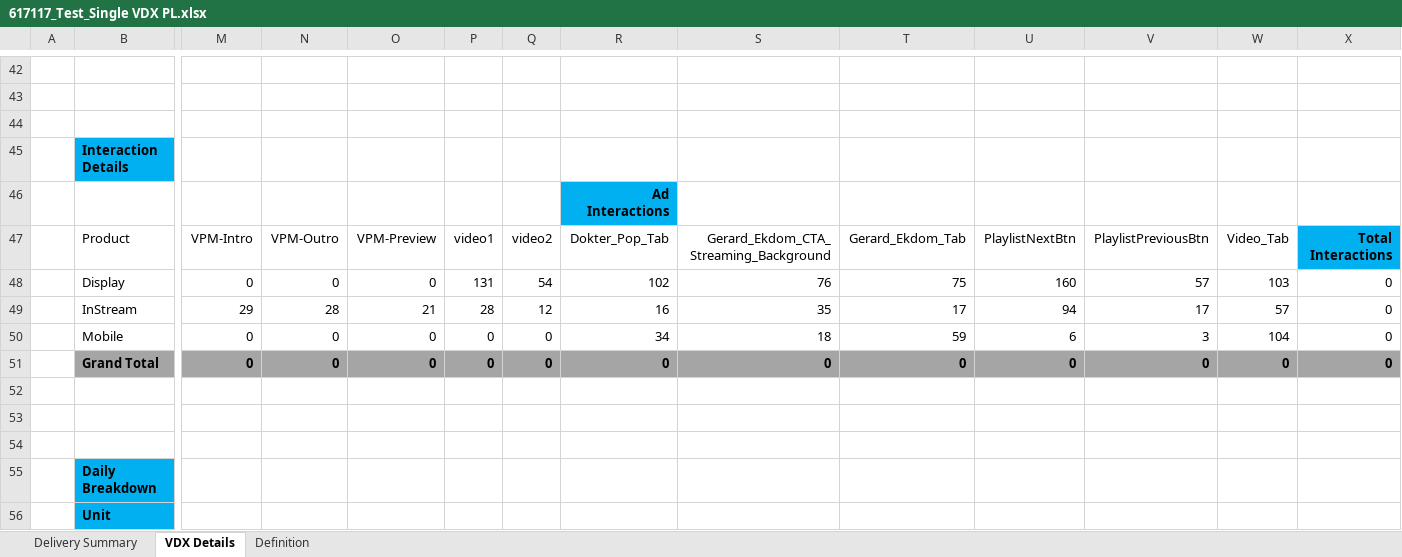
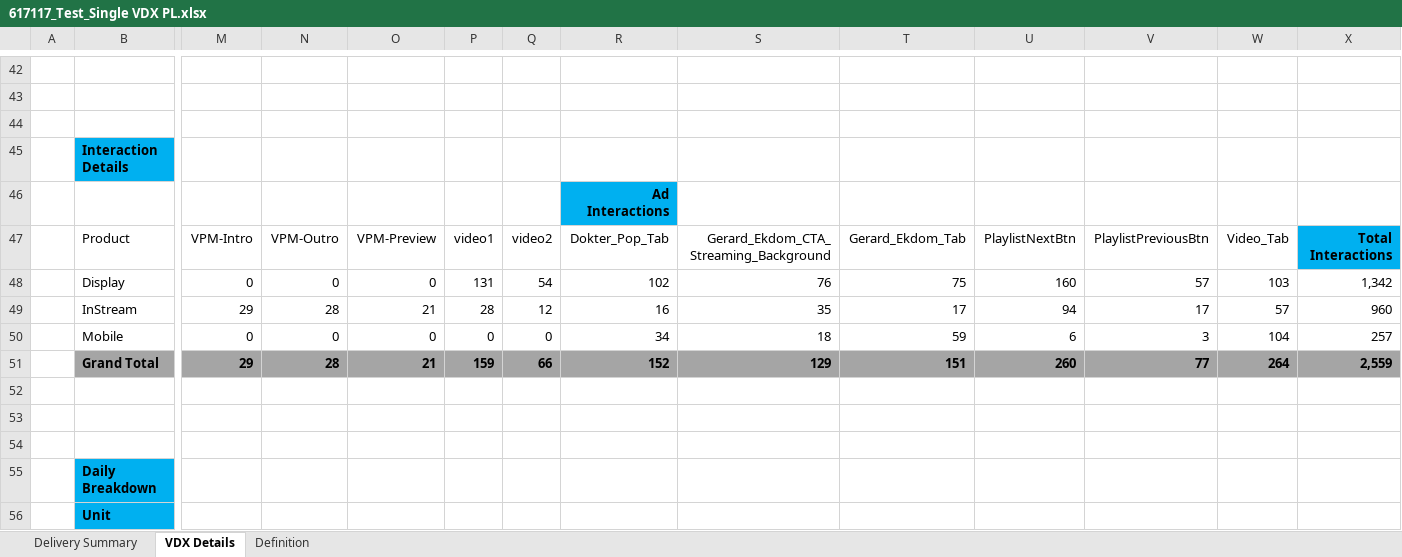
Before and after one commit to gauravsinghkr/EOC_Module, an Excel workbook: reports/617117_Test_Single VDX PL.xlsx, sheet VDX Details, drawn as a sheet; only a part is shown, gaps mark what is left out; values as stored, in another font and other column widths than the file's, no borders; charts and pictures and conditional formats not drawn; removed rows and columns are numbered as before the commit, all else as after; rows hold the shown columns only; the diff covers the shown part only; the diff names each change by its address in the sheet, - before the commit and + after, or states it on an @@ line.

```diff
--- a/reports/617117_Test_Single VDX PL.xlsx (sheet VDX Details)
+++ b/reports/617117_Test_Single VDX PL.xlsx (sheet VDX Details)
-X48: 0
+X48: 1,342
-X49: 0
+X49: 960
-X50: 0
+X50: 257
-row 51:  | Grand Total | 0 | 0 | 0 | 0 | 0 | 0 | 0 | 0 | 0 | 0 | 0 | 0
+row 51:  | Grand Total | 29 | 28 | 21 | 159 | 66 | 152 | 129 | 151 | 260 | 77 | 264 | 2,559
```
Also changed, not shown: 2 added rows, 2 removed rows and cell formats elsewhere in this sheet, sheet Delivery Summary, charts or pictures, reports/616907.xlsx, 2 other files.
